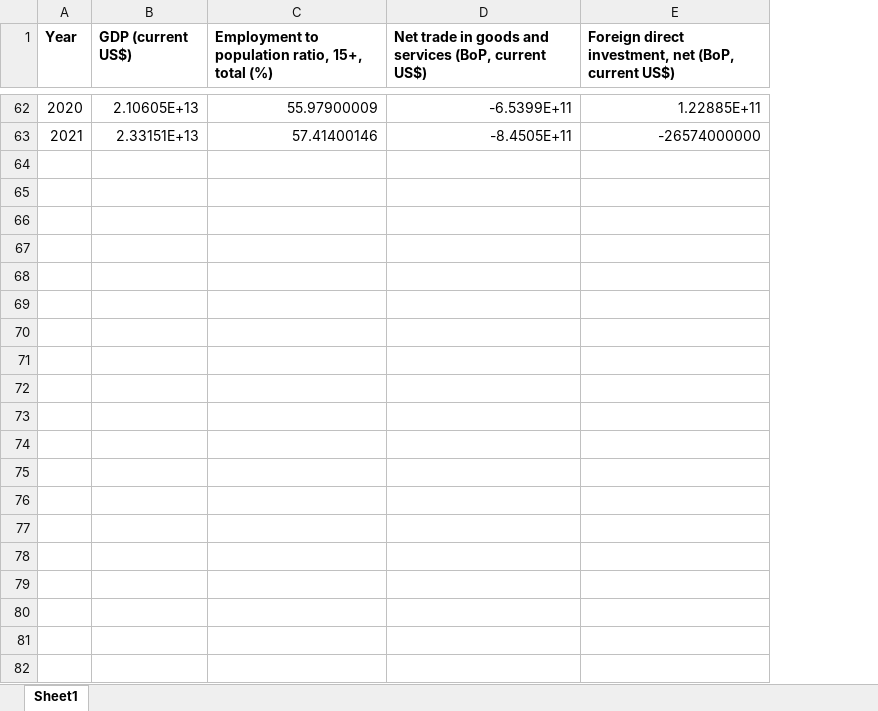
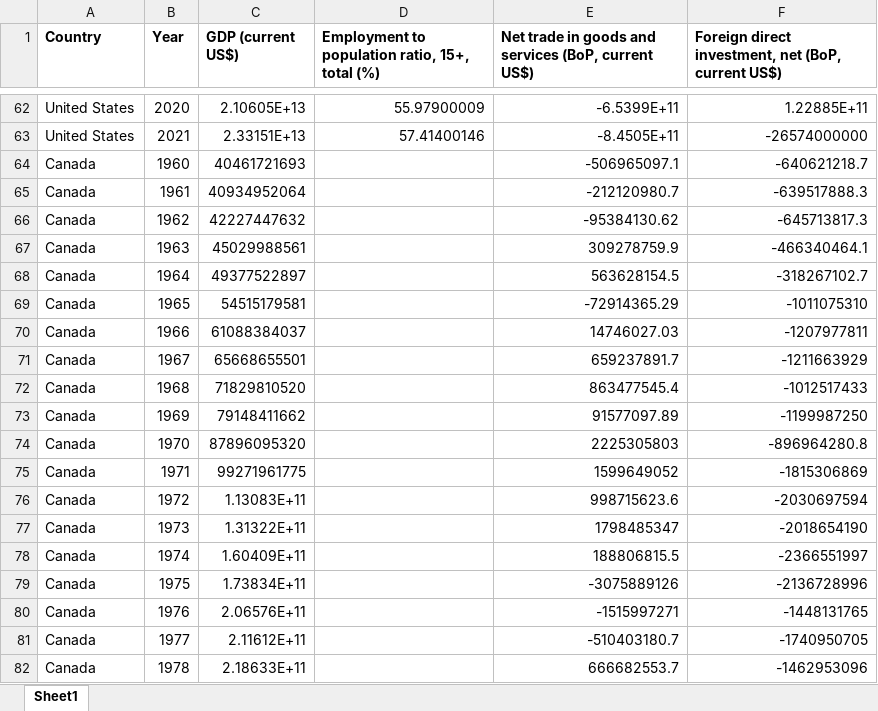
Before and after one commit to Tetteh96/ECON-611-Projects, an Excel workbook: ECON 611 Term Project/Dataset.xlsx, sheet Sheet1, drawn as a sheet; only a part is shown, gaps mark what is left out; values as stored, in another font and other column widths than the file's, no borders; the diff covers the shown part only; the diff names each change by its address in the sheet, - before the commit and + after, or states it on an @@ line.

Commit message:
updated dataset

```diff
--- a/ECON 611 Term Project/Dataset.xlsx (sheet Sheet1)
+++ b/ECON 611 Term Project/Dataset.xlsx (sheet Sheet1)
+column A (Country), rows 62-63: United States | United States
+row 64: Canada | 1960 | 40461721693 |  | -506965097.1 | -640621218.7
+row 65: Canada | 1961 | 40934952064 |  | -212120980.7 | -639517888.3
+row 66: Canada | 1962 | 42227447632 |  | -95384130.62 | -645713817.3
+row 67: Canada | 1963 | 45029988561 |  | 309278759.9 | -466340464.1
+row 68: Canada | 1964 | 49377522897 |  | 563628154.5 | -318267102.7
+row 69: Canada | 1965 | 54515179581 |  | -72914365.29 | -1011075310
+row 70: Canada | 1966 | 61088384037 |  | 14746027.03 | -1207977811
+row 71: Canada | 1967 | 65668655501 |  | 659237891.7 | -1211663929
+row 72: Canada | 1968 | 71829810520 |  | 863477545.4 | -1012517433
+row 73: Canada | 1969 | 79148411662 |  | 91577097.89 | -1199987250
+row 74: Canada | 1970 | 87896095320 |  | 2225305803 | -896964280.8
+row 75: Canada | 1971 | 99271961775 |  | 1599649052 | -1815306869
+row 76: Canada | 1972 | 1.13083E+11 |  | 998715623.6 | -2030697594
+row 77: Canada | 1973 | 1.31322E+11 |  | 1798485347 | -2018654190
+row 78: Canada | 1974 | 1.60409E+11 |  | 188806815.5 | -2366551997
+row 79: Canada | 1975 | 1.73834E+11 |  | -3075889126 | -2136728996
+row 80: Canada | 1976 | 2.06576E+11 |  | -1515997271 | -1448131765
+row 81: Canada | 1977 | 2.11612E+11 |  | -510403180.7 | -1740950705
+row 82: Canada | 1978 | 2.18633E+11 |  | 666682553.7 | -1462953096
```
Also changed, not shown: 105 added rows elsewhere in this sheet.
